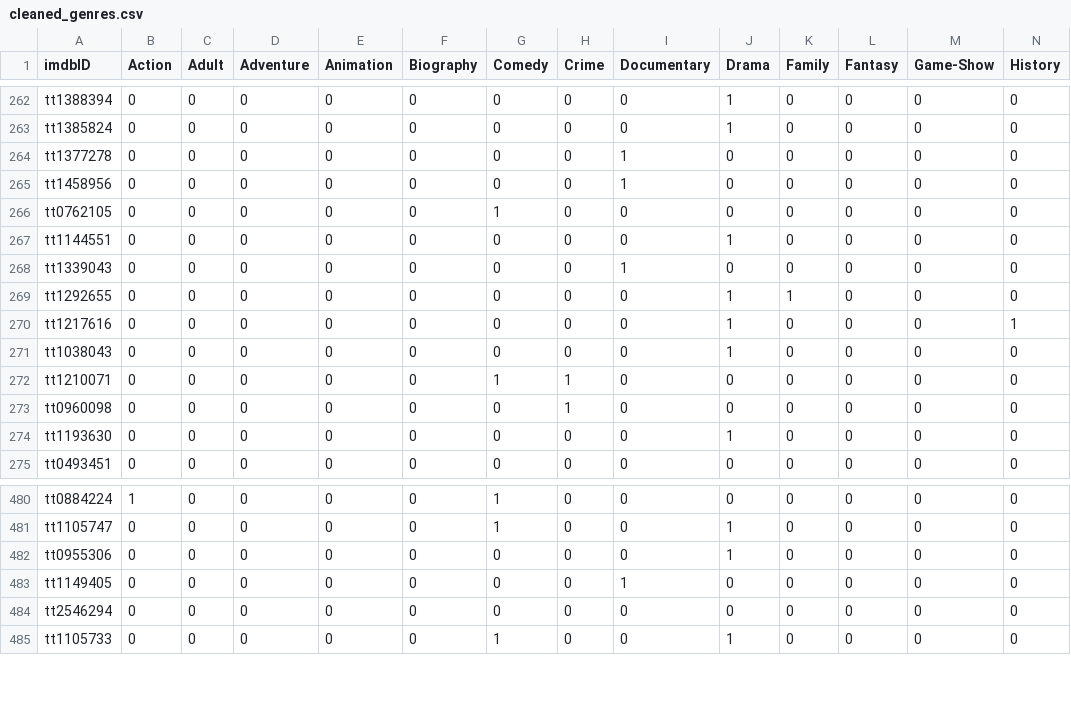
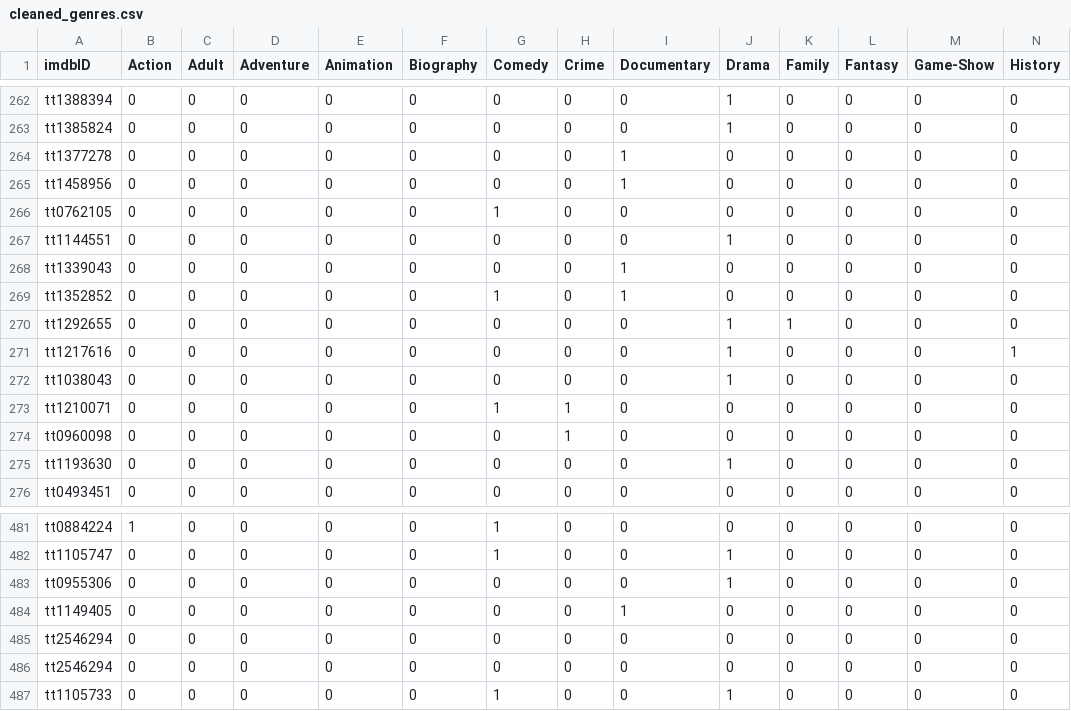
Before and after one commit to Cheeyau/cv2_model_generating, a CSV file: data/cleaned_genres.csv, drawn as a sheet; only a part is shown, gaps mark what is left out; rows hold the shown columns only; the diff names each change by its address in the sheet, - before the commit and + after, or states it on an @@ line.

```diff
--- a/data/cleaned_genres.csv
+++ b/data/cleaned_genres.csv
+row 269: tt1352852 | 0 | 0 | 0 | 0 | 0 | 1 | 0 | 1 | 0 | 0 | 0 | 0 | 0
+row 485: tt2546294 | 0 | 0 | 0 | 0 | 0 | 0 | 0 | 0 | 0 | 0 | 0 | 0 | 0
```
Also changed, not shown: data/test.csv, data/train.csv, 4 other files.
